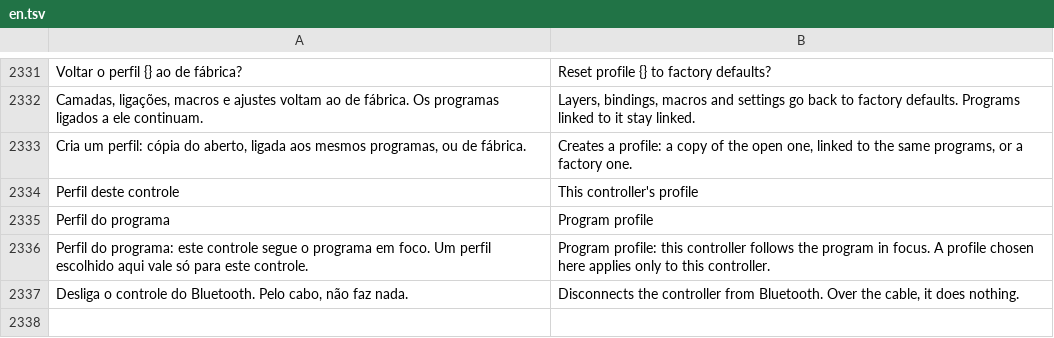
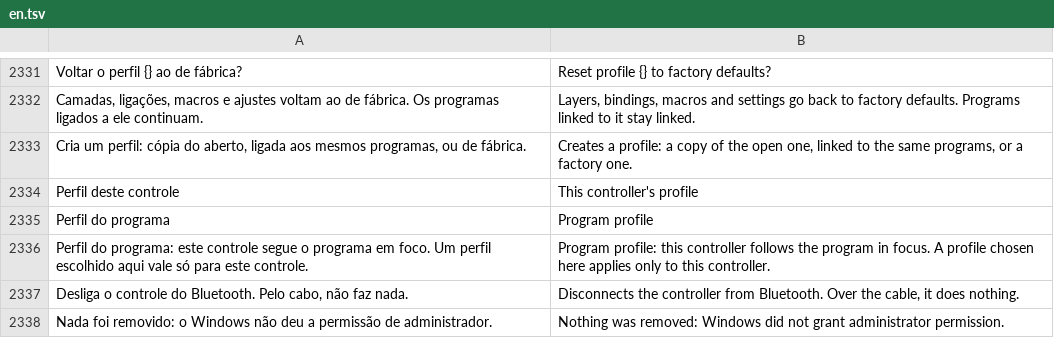
Before and after one commit to maliquem/Prisma, a TSV file: res/en.tsv, drawn as a sheet; only a part is shown, gaps mark what is left out.

```diff
--- a/res/en.tsv
+++ b/res/en.tsv
@@ -2337 +2337,2 @@ Perfil do programa: este controle segue o programa em foco. Um perfil escolhido
 Desliga o controle do Bluetooth. Pelo cabo, não faz nada.	Disconnects the controller from Bluetooth. Over the cable, it does nothing.
+Nada foi removido: o Windows não deu a permissão de administrador.	Nothing was removed: Windows did not grant administrator permission.
```
Also changed, not shown: res/es.tsv, res/ru.tsv, 10 other files.
